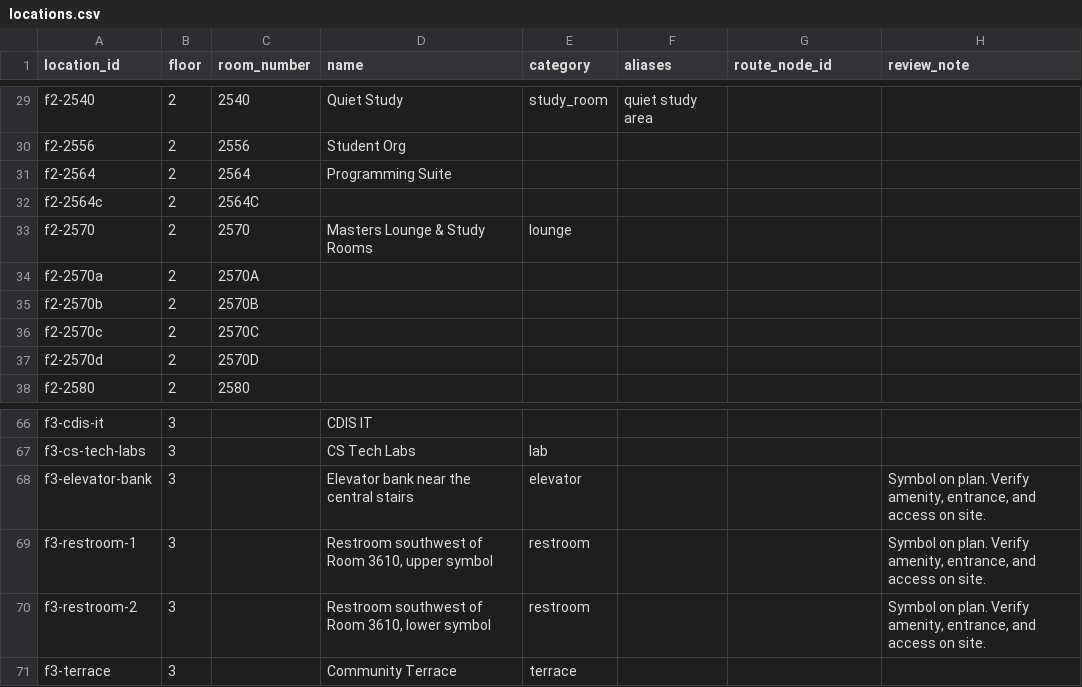
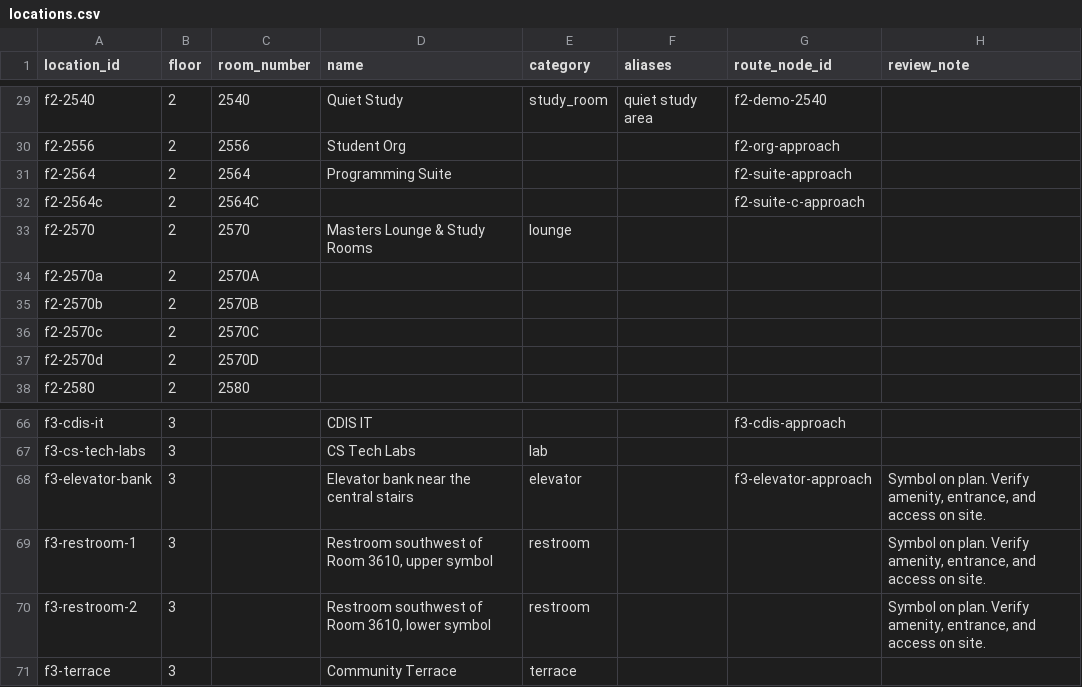
Before and after one commit to lostplusfound/Madhacks-2027, a CSV file: locations.csv, drawn as a sheet; only a part is shown, gaps mark what is left out; the diff covers the shown part only; the diff names each change by its address in the sheet, - before the commit and + after, or states it on an @@ line.

```diff
--- a/locations.csv
+++ b/locations.csv
-G29 (route_node_id): (empty)
+G29 (route_node_id): f2-demo-2540
-G30 (route_node_id): (empty)
+G30 (route_node_id): f2-org-approach
-G31 (route_node_id): (empty)
+G31 (route_node_id): f2-suite-approach
-G32 (route_node_id): (empty)
+G32 (route_node_id): f2-suite-c-approach
-G66 (route_node_id): (empty)
+G66 (route_node_id): f3-cdis-approach
-G68 (route_node_id): (empty)
+G68 (route_node_id): f3-elevator-approach
```
Also changed, not shown: 46 edited cells elsewhere in this file, 3 other files.
